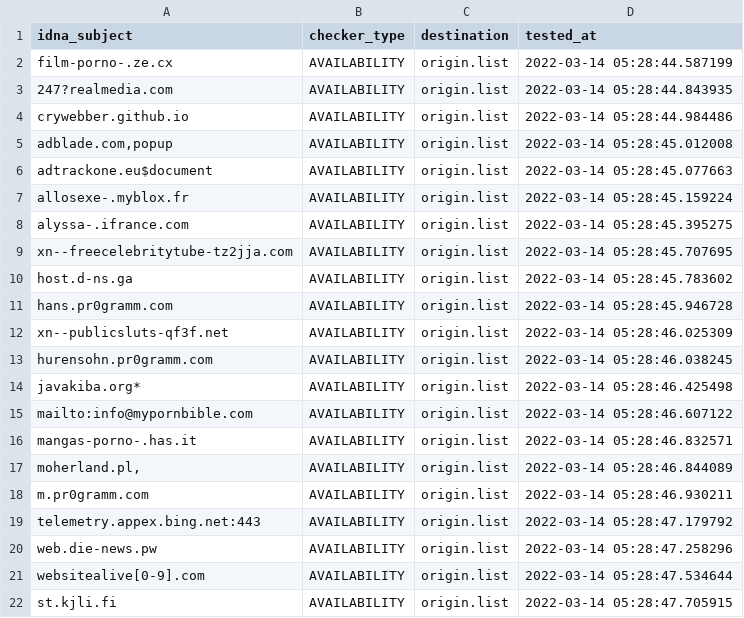
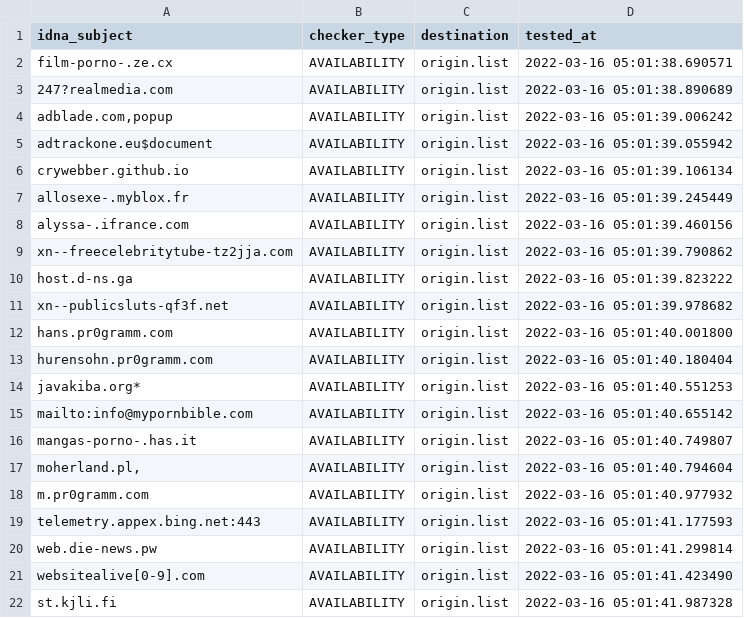
Before and after one commit to dead-hosts/repository-structure, a CSV file: .pyfunceble/inactive.csv, drawn as a sheet.

```diff
--- a/.pyfunceble/inactive.csv
+++ b/.pyfunceble/inactive.csv
@@ -1,22 +1,22 @@
 idna_subject,checker_type,destination,tested_at
-film-porno-.ze.cx,AVAILABILITY,origin.list,2022-03-14 05:28:44.587199
-247?realmedia.com,AVAILABILITY,origin.list,2022-03-14 05:28:44.843935
-crywebber.github.io,AVAILABILITY,origin.list,2022-03-14 05:28:44.984486
-"adblade.com,popup",AVAILABILITY,origin.list,2022-03-14 05:28:45.012008
-adtrackone.eu$document,AVAILABILITY,origin.list,2022-03-14 05:28:45.077663
-allosexe-.myblox.fr,AVAILABILITY,origin.list,2022-03-14 05:28:45.159224
-alyssa-.ifrance.com,AVAILABILITY,origin.list,2022-03-14 05:28:45.395275
-xn--freecelebritytube-tz2jja.com,AVAILABILITY,origin.list,2022-03-14 05:28:45.707695
-host.d-ns.ga,AVAILABILITY,origin.list,2022-03-14 05:28:45.783602
-hans.pr0gramm.com,AVAILABILITY,origin.list,2022-03-14 05:28:45.946728
-xn--publicsluts-qf3f.net,AVAILABILITY,origin.list,2022-03-14 05:28:46.025309
-hurensohn.pr0gramm.com,AVAILABILITY,origin.list,2022-03-14 05:28:46.038245
-javakiba.org*,AVAILABILITY,origin.list,2022-03-14 05:28:46.425498
-mailto:info@mypornbible.com,AVAILABILITY,origin.list,2022-03-14 05:28:46.607122
-mangas-porno-.has.it,AVAILABILITY,origin.list,2022-03-14 05:28:46.832571
-"moherland.pl,",AVAILABILITY,origin.list,2022-03-14 05:28:46.844089
-m.pr0gramm.com,AVAILABILITY,origin.list,2022-03-14 05:28:46.930211
-telemetry.appex.bing.net:443,AVAILABILITY,origin.list,2022-03-14 05:28:47.179792
-web.die-news.pw,AVAILABILITY,origin.list,2022-03-14 05:28:47.258296
-websitealive[0-9].com,AVAILABILITY,origin.list,2022-03-14 05:28:47.534644
-st.kjli.fi,AVAILABILITY,origin.list,2022-03-14 05:28:47.705915
+film-porno-.ze.cx,AVAILABILITY,origin.list,2022-03-16 05:01:38.690571
+247?realmedia.com,AVAILABILITY,origin.list,2022-03-16 05:01:38.890689
+"adblade.com,popup",AVAILABILITY,origin.list,2022-03-16 05:01:39.006242
+adtrackone.eu$document,AVAILABILITY,origin.list,2022-03-16 05:01:39.055942
+crywebber.github.io,AVAILABILITY,origin.list,2022-03-16 05:01:39.106134
+allosexe-.myblox.fr,AVAILABILITY,origin.list,2022-03-16 05:01:39.245449
+alyssa-.ifrance.com,AVAILABILITY,origin.list,2022-03-16 05:01:39.460156
+xn--freecelebritytube-tz2jja.com,AVAILABILITY,origin.list,2022-03-16 05:01:39.790862
+host.d-ns.ga,AVAILABILITY,origin.list,2022-03-16 05:01:39.823222
+xn--publicsluts-qf3f.net,AVAILABILITY,origin.list,2022-03-16 05:01:39.978682
+hans.pr0gramm.com,AVAILABILITY,origin.list,2022-03-16 05:01:40.001800
+hurensohn.pr0gramm.com,AVAILABILITY,origin.list,2022-03-16 05:01:40.180404
+javakiba.org*,AVAILABILITY,origin.list,2022-03-16 05:01:40.551253
+mailto:info@mypornbible.com,AVAILABILITY,origin.list,2022-03-16 05:01:40.655142
+mangas-porno-.has.it,AVAILABILITY,origin.list,2022-03-16 05:01:40.749807
+"moherland.pl,",AVAILABILITY,origin.list,2022-03-16 05:01:40.794604
+m.pr0gramm.com,AVAILABILITY,origin.list,2022-03-16 05:01:40.977932
+telemetry.appex.bing.net:443,AVAILABILITY,origin.list,2022-03-16 05:01:41.177593
+web.die-news.pw,AVAILABILITY,origin.list,2022-03-16 05:01:41.299814
+websitealive[0-9].com,AVAILABILITY,origin.list,2022-03-16 05:01:41.423490
+st.kjli.fi,AVAILABILITY,origin.list,2022-03-16 05:01:41.987328
```
Also changed, not shown: 11 other files.
